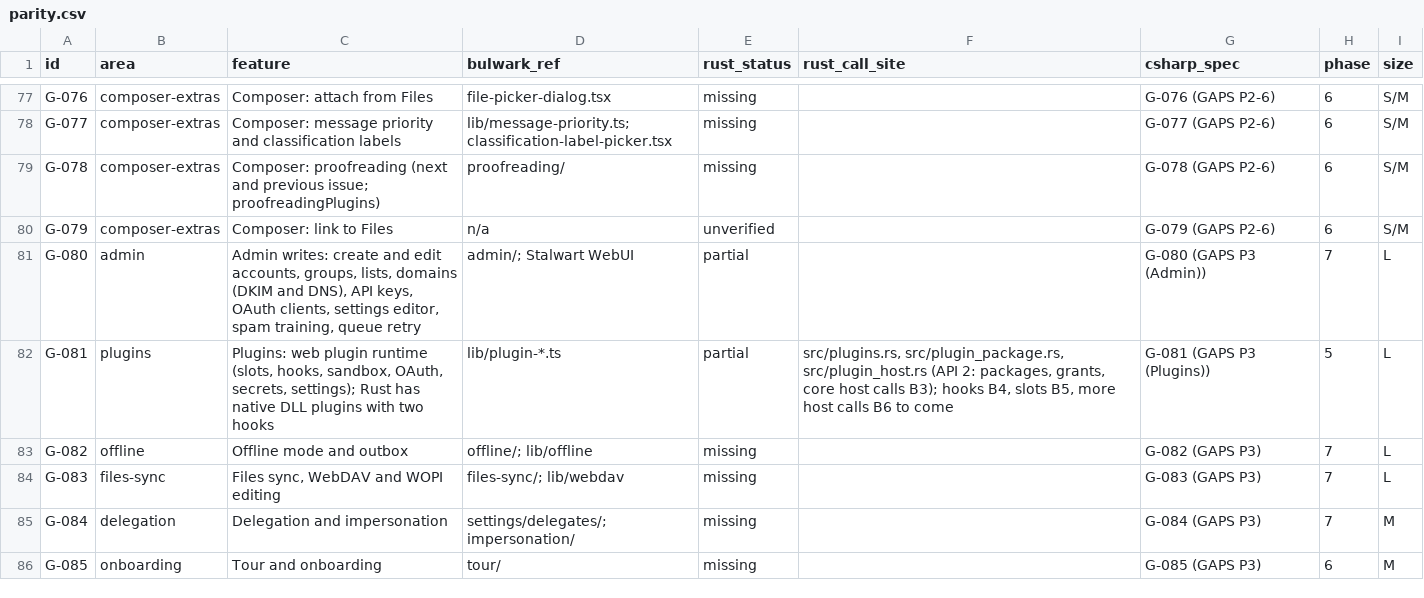
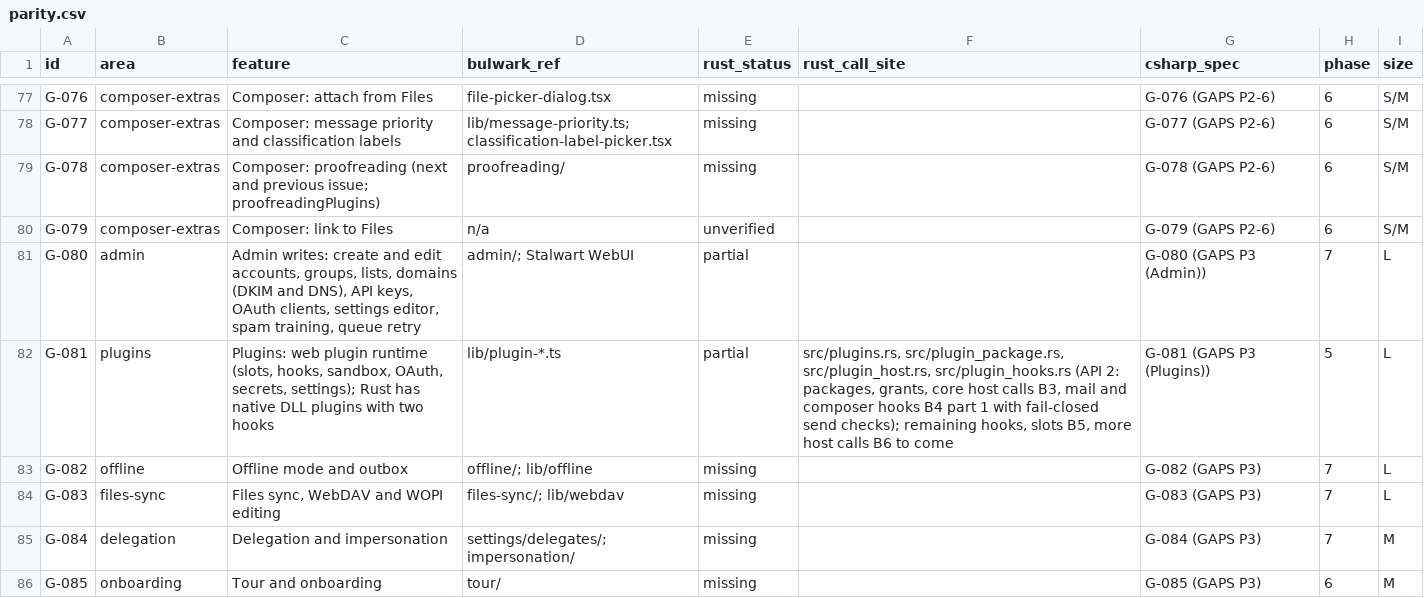
Before and after one commit to Kaan88/barbican, a CSV file: spec/parity.csv, drawn as a sheet; only a part is shown, gaps mark what is left out.

```diff
--- a/spec/parity.csv
+++ b/spec/parity.csv
@@ -81,3 +81,3 @@ G-079,composer-extras,Composer: link to Files,n/a,unverified,,G-079 (GAPS P2-6),
 G-080,admin,"Admin writes: create and edit accounts, groups, lists, domains (DKIM and DNS), API keys, OAuth clients, settings editor, spam training, queue retry",admin/; Stalwart WebUI,partial,,G-080 (GAPS P3 (Admin)),7,L
-G-081,plugins,"Plugins: web plugin runtime (slots, hooks, sandbox, OAuth, secrets, settings); Rust has native DLL plugins with two hooks",lib/plugin-*.ts,partial,"src/plugins.rs, src/plugin_package.rs, src/plugin_host.rs (API 2: packages, grants, core host calls B3); hooks B4, slots B5, more host calls B6 to come",G-081 (GAPS P3 (Plugins)),5,L
+G-081,plugins,"Plugins: web plugin runtime (slots, hooks, sandbox, OAuth, secrets, settings); Rust has native DLL plugins with two hooks",lib/plugin-*.ts,partial,"src/plugins.rs, src/plugin_package.rs, src/plugin_host.rs, src/plugin_hooks.rs (API 2: packages, grants, core host calls B3, mail and composer hooks B4 part 1 with fail-closed send checks); remaining hooks, slots B5, more host calls B6 to come",G-081 (GAPS P3 (Plugins)),5,L
 G-082,offline,Offline mode and outbox,offline/; lib/offline,missing,,G-082 (GAPS P3),7,L
```
